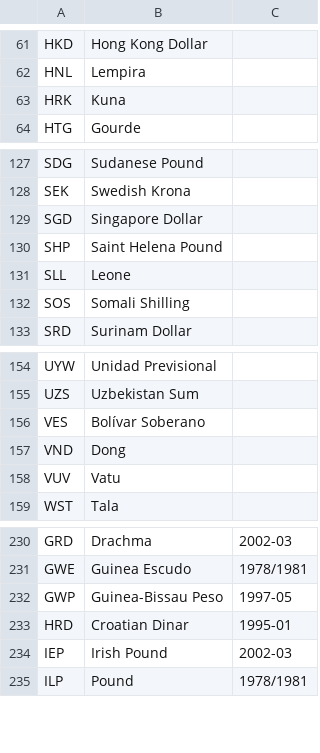
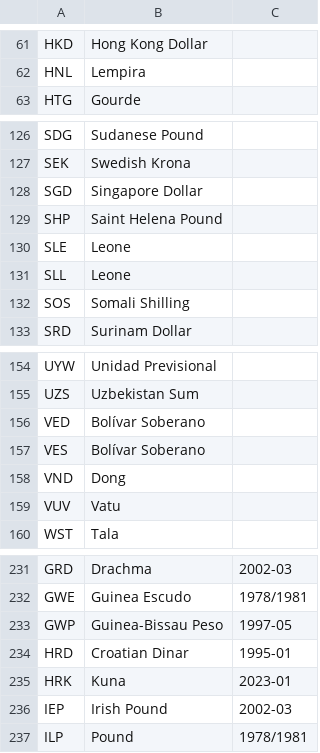
Before and after one commit to Open-Telecoms-Data/open-fibre-data-standard, a CSV file: codelists/closed/currency.csv, drawn as a sheet; only a part is shown, gaps mark what is left out; removed rows and columns are numbered as before the commit, all else as after; the diff names each change by its address in the sheet, - before the commit and + after, or states it on an @@ line.

Commit message:
Run ./manage.py update-currency

```diff
--- a/codelists/closed/currency.csv
+++ b/codelists/closed/currency.csv
-row 63: HRK | Kuna
+row 130: SLE | Leone
+row 156: VED | Bolívar Soberano
+row 235: HRK | Kuna | 2023-01
```
Also changed, not shown: 1 other file.
